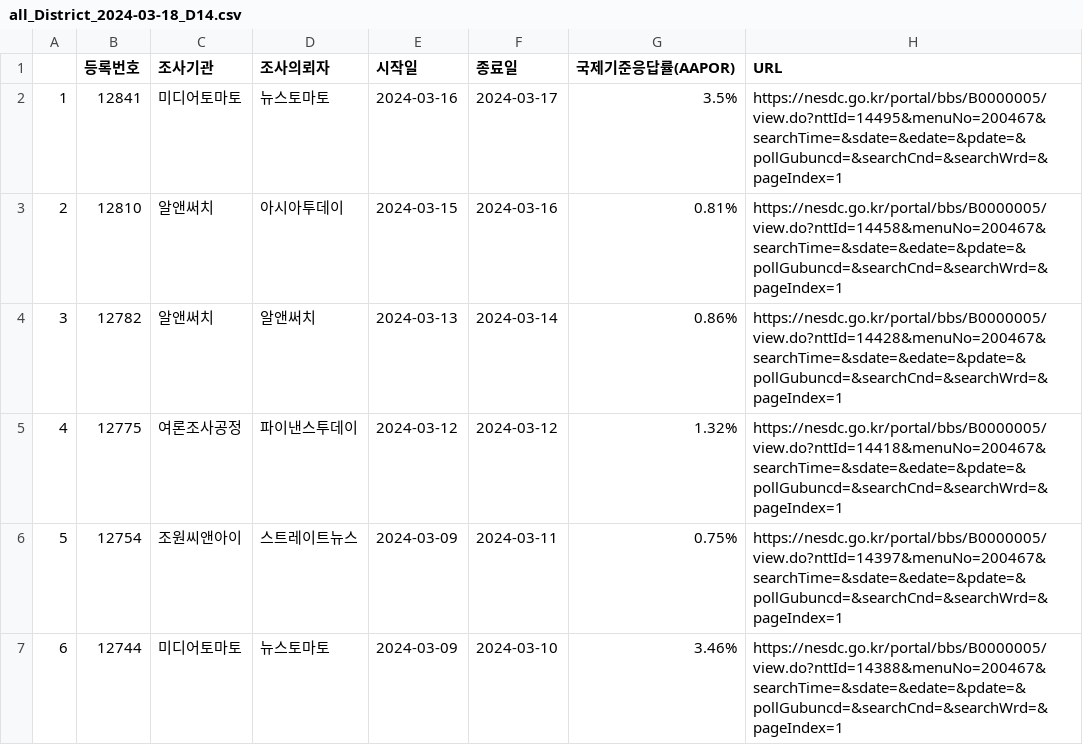
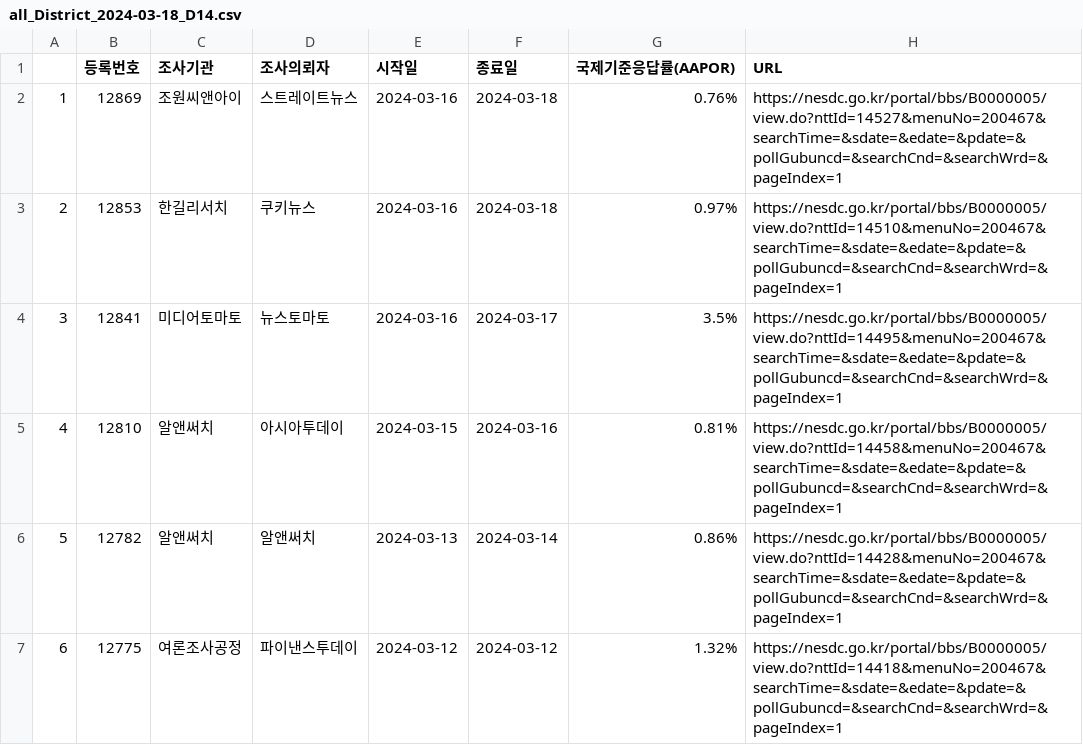
Before and after one commit to scholarsbookcase/naelection2024, a CSV file: IncludedPollsByDate/all_District_2024-03-18_D14.csv, drawn as a sheet; only a part is shown; the shorter side is filled out with more unchanged rows; addresses are those after the commit; the diff names each change by its address in the sheet, - before the commit and + after, or states it on an @@ line.

```diff
--- a/IncludedPollsByDate/all_District_2024-03-18_D14.csv
+++ b/IncludedPollsByDate/all_District_2024-03-18_D14.csv
+row 2: 1 | 12869 | 조원씨앤아이 | 스트레이트뉴스 | 2024-03-16 | 2024-03-18 | 0.76% | https://nesdc.go.kr/portal/bbs/B0000005/view.do?nttId=14527&menuNo=200467&searchTime=&sdate=&edate=&pdate=&pollGubuncd=&searchCnd=&searchWrd=&pageIndex=1
+row 3: 2 | 12853 | 한길리서치 | 쿠키뉴스 | 2024-03-16 | 2024-03-18 | 0.97% | https://nesdc.go.kr/portal/bbs/B0000005/view.do?nttId=14510&menuNo=200467&searchTime=&sdate=&edate=&pdate=&pollGubuncd=&searchCnd=&searchWrd=&pageIndex=1
@@ column A renumbered from row 4 down @@
```
Also changed, not shown: IncludedPollsByDate/all_PR_2024-03-18_D14.csv, poll_list.csv, 9 other files.
